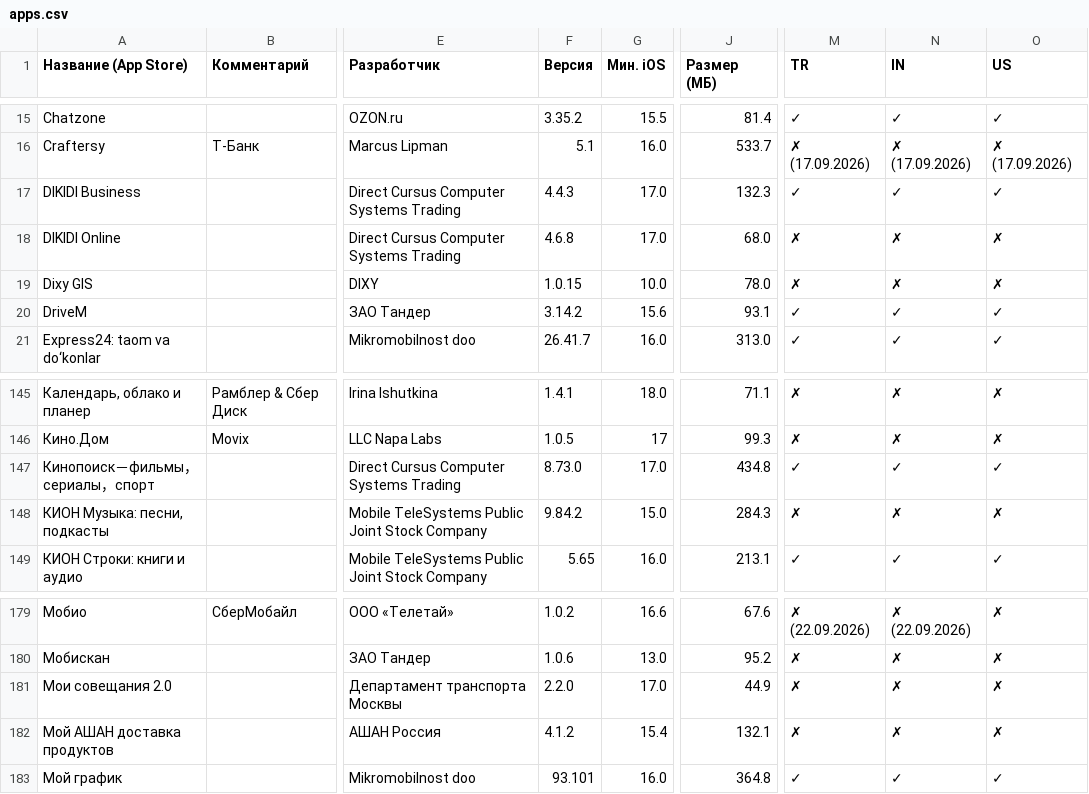
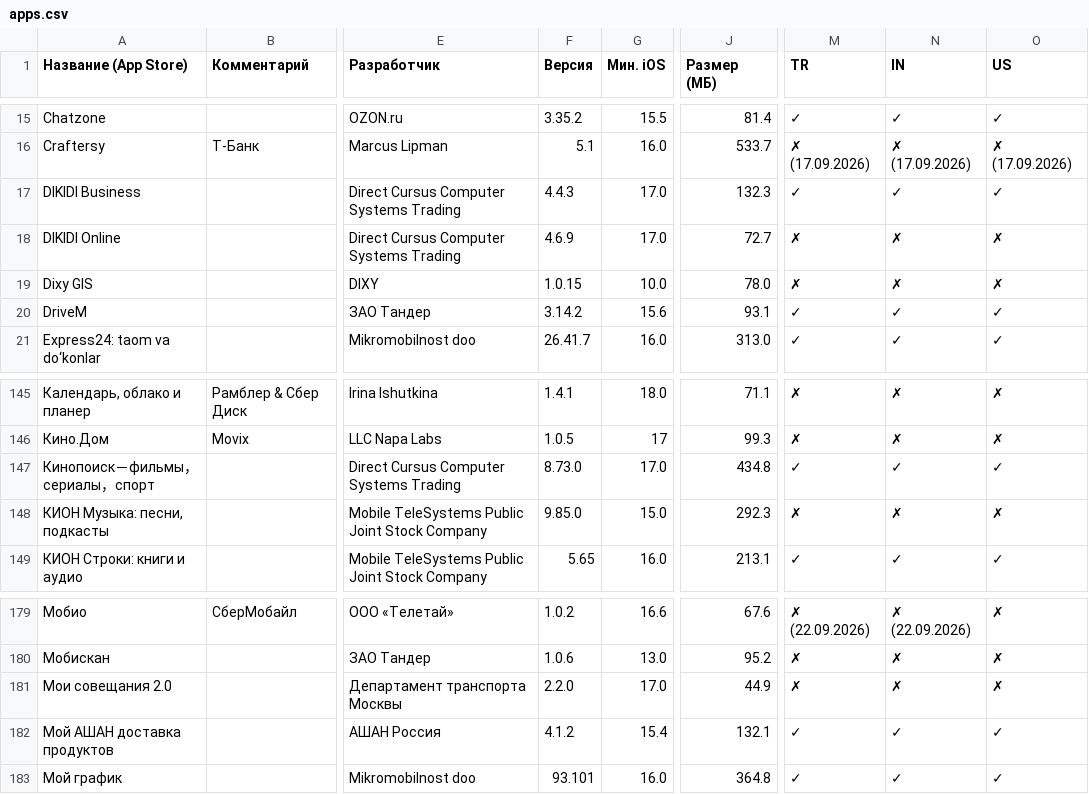
Before and after one commit to nncat01/app-store-checker, a CSV file: apps.csv, drawn as a sheet; only a part is shown, gaps mark what is left out; the diff names each change by its address in the sheet, - before the commit and + after, or states it on an @@ line.

```diff
--- a/apps.csv
+++ b/apps.csv
-F18 (Версия): 4.6.8
+F18 (Версия): 4.6.9
-J18 (Размер (МБ)): 68.0
+J18 (Размер (МБ)): 72.7
-F148 (Версия): 9.84.2
+F148 (Версия): 9.85.0
-J148 (Размер (МБ)): 284.3
+J148 (Размер (МБ)): 292.3
-M182 (TR): ✗
+M182 (TR): ✓
-N182 (IN): ✗
+N182 (IN): ✓
-O182 (US): ✗
+O182 (US): ✓
```
